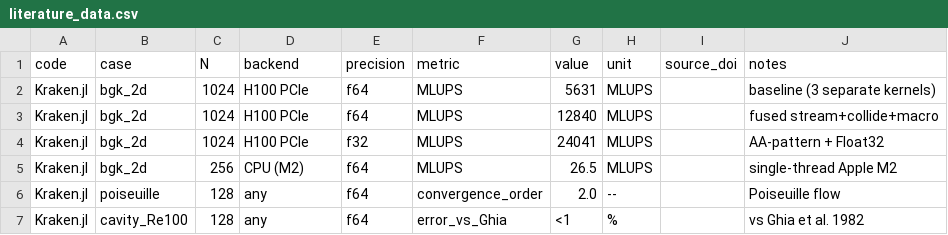
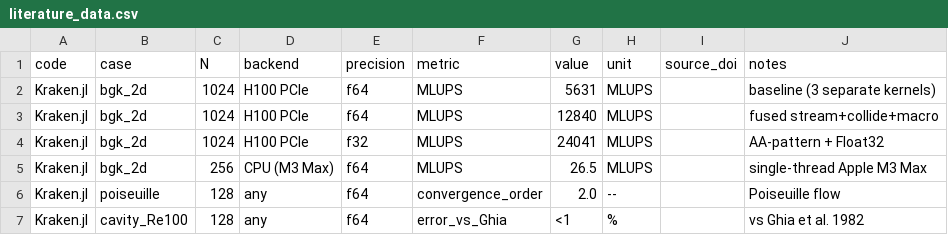
Before and after one commit to lauguimel/Kraken.jl, a CSV file: benchmarks/external/literature_data.csv, drawn as a sheet; only a part is shown.

Commit message:
docs: showcase polish + correct CPU hardware label to Apple M3 Max
- index.md: stronger hero/value-prop (MLUPS + <0.5% accuracy headlines,
  no-Julia-required framing) + showcase gallery using the two unused GIFs
- agent maps: repoint io-krk -> src/io/krk/, bc -> src/bc/ (post-refactor layout)
- fix mislabeled CPU across example headers + benchmark pages:
  Apple M2(/M2 Max) -> Apple M3 Max (measured timings/MLUPS valid; only
  the chip name was wrong)

```diff
--- a/benchmarks/external/literature_data.csv
+++ b/benchmarks/external/literature_data.csv
@@ -4,3 +4,3 @@ Kraken.jl,bgk_2d,1024,H100 PCIe,f64,MLUPS,12840,MLUPS,,fused stream+collide+macr
 Kraken.jl,bgk_2d,1024,H100 PCIe,f32,MLUPS,24041,MLUPS,,AA-pattern + Float32
-Kraken.jl,bgk_2d,256,CPU (M2),f64,MLUPS,26.5,MLUPS,,single-thread Apple M2
+Kraken.jl,bgk_2d,256,CPU (M3 Max),f64,MLUPS,26.5,MLUPS,,single-thread Apple M3 Max
 Kraken.jl,poiseuille,128,any,f64,convergence_order,2.0,--,,Poiseuille flow
```
Also changed, not shown: 29 other files.
